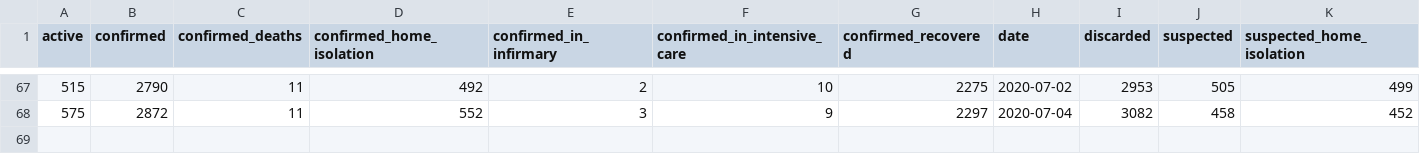
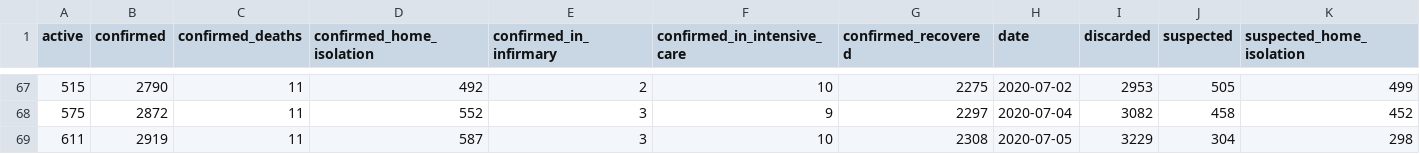
Before and after one commit to dpereira/covid19-xap, a CSV file: data/csv/chapeco.csv, drawn as a sheet; only a part is shown, gaps mark what is left out; rows hold the shown columns only; the diff names each change by its address in the sheet, - before the commit and + after, or states it on an @@ line.

Commit message:
Auto data update

```diff
--- a/data/csv/chapeco.csv
+++ b/data/csv/chapeco.csv
+row 69: 611 | 2919 | 11 | 587 | 3 | 10 | 2308 | 2020-07-05 | 3229 | 304 | 298
```
